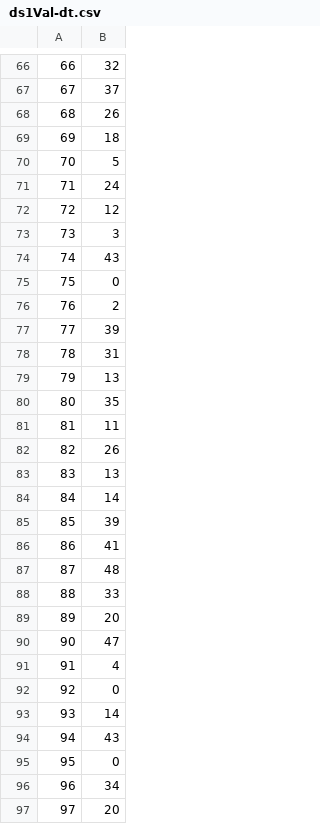
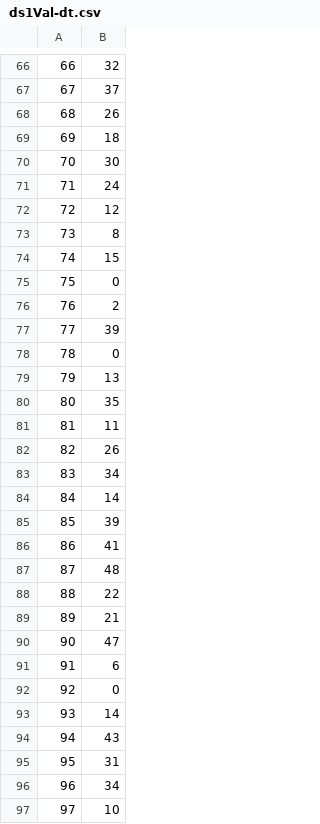
Before and after one commit to wasabio/Character-recognition-with-Machine-Learning, a CSV file: results/ds1Val-dt.csv, drawn as a sheet; only a part is shown, gaps mark what is left out; the diff covers the shown part only.

```diff
--- a/results/ds1Val-dt.csv
+++ b/results/ds1Val-dt.csv
@@ -69,7 +69,7 @@
 69,18
-70,5
+70,30
 71,24
 72,12
-73,3
-74,43
+73,8
+74,15
 75,0
@@ -77,3 +77,3 @@
 77,39
-78,31
+78,0
 79,13
@@ -82,3 +82,3 @@
 82,26
-83,13
+83,34
 84,14
@@ -87,6 +87,6 @@
 87,48
-88,33
-89,20
+88,22
+89,21
 90,47
-91,4
+91,6
 92,0
@@ -94,4 +94,4 @@
 94,43
-95,0
+95,31
 96,34
-97,20
+97,10
```
Also changed, not shown: 176 edited cells elsewhere in this file, results/ds2Val-dt.csv, 5 other files.
